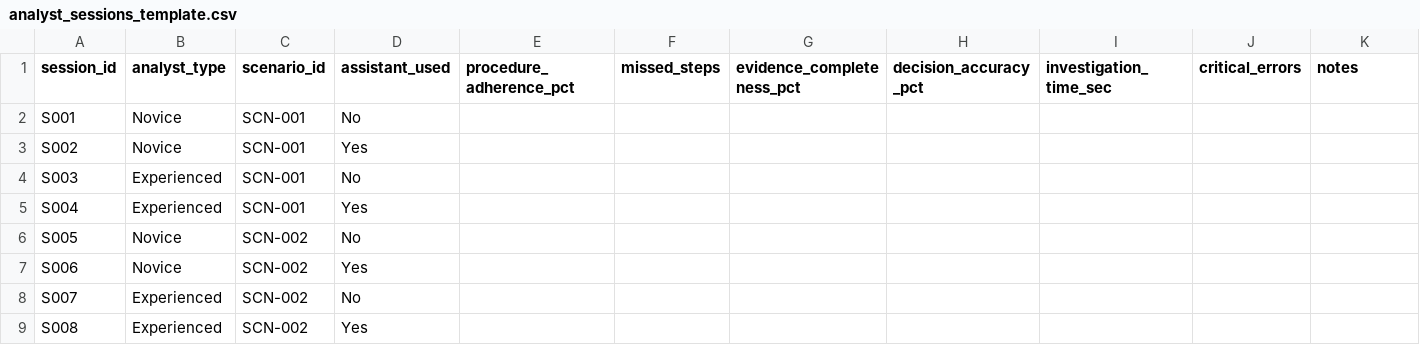
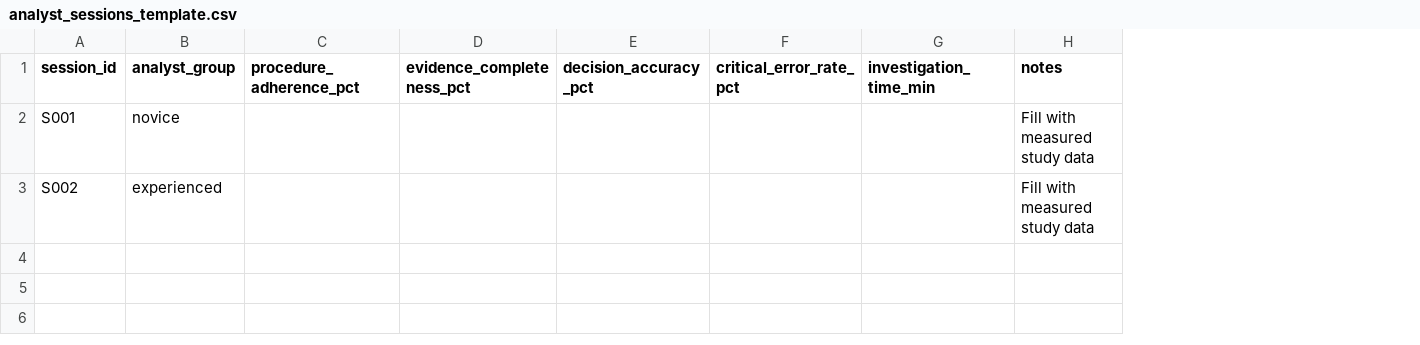
Before and after one commit to mahaswetas767-design/Maha-Sweta-S, a CSV file: data/evaluation/analyst_sessions_template.csv, drawn as a sheet; removed rows and columns are numbered as before the commit, all else as after; the diff names each change by its address in the sheet, - before the commit and + after, or states it on an @@ line.

```diff
--- a/data/evaluation/analyst_sessions_template.csv
+++ b/data/evaluation/analyst_sessions_template.csv
-column B (analyst_type), rows 2-3: Novice | Novice
-column C (scenario_id), rows 2-3: SCN-001 | SCN-001
-column D (assistant_used), rows 2-3: No | Yes
+column B (analyst_group), rows 2-3: novice | experienced
-column F (missed_steps), empty
-column I (investigation_time_sec), empty
-column J (critical_errors), empty
+column F (critical_error_rate_pct), empty
+column G (investigation_time_min), empty
-H2:H3 (notes): (empty)
+H2:H3 (notes): Fill with measured study data
-row 4: S003 | Experienced | SCN-001 | No
-row 5: S004 | Experienced | SCN-001 | Yes
-row 6: S005 | Novice | SCN-002 | No
-row 7: S006 | Novice | SCN-002 | Yes
-row 8: S007 | Experienced | SCN-002 | No
-row 9: S008 | Experienced | SCN-002 | Yes
```
Also changed, not shown: 11 other files.
